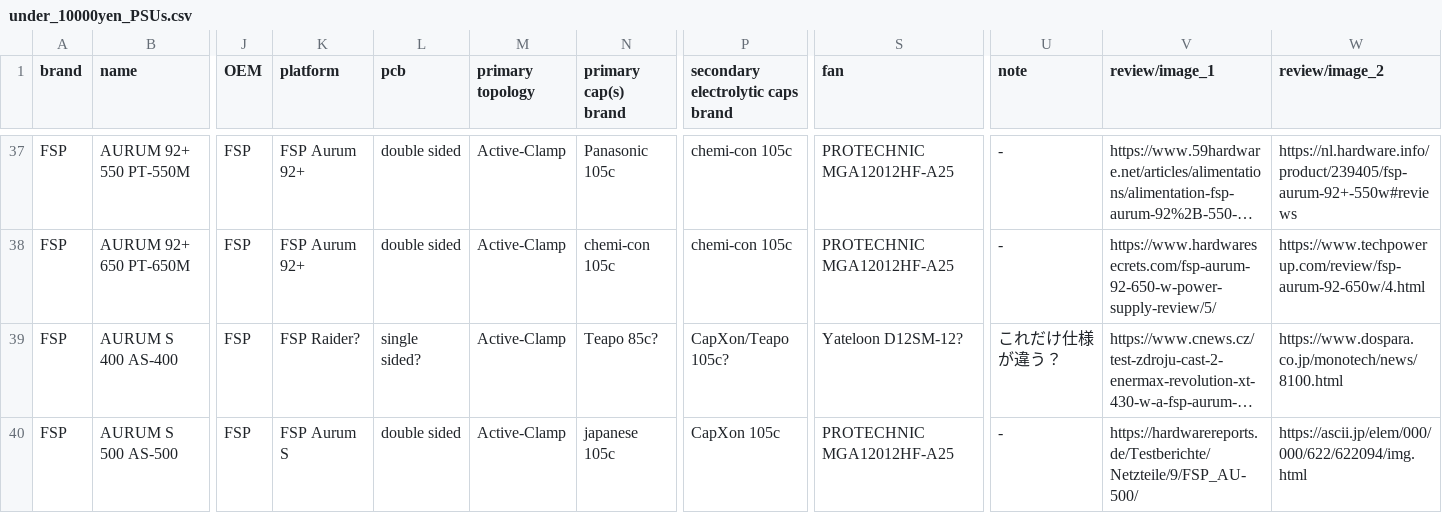
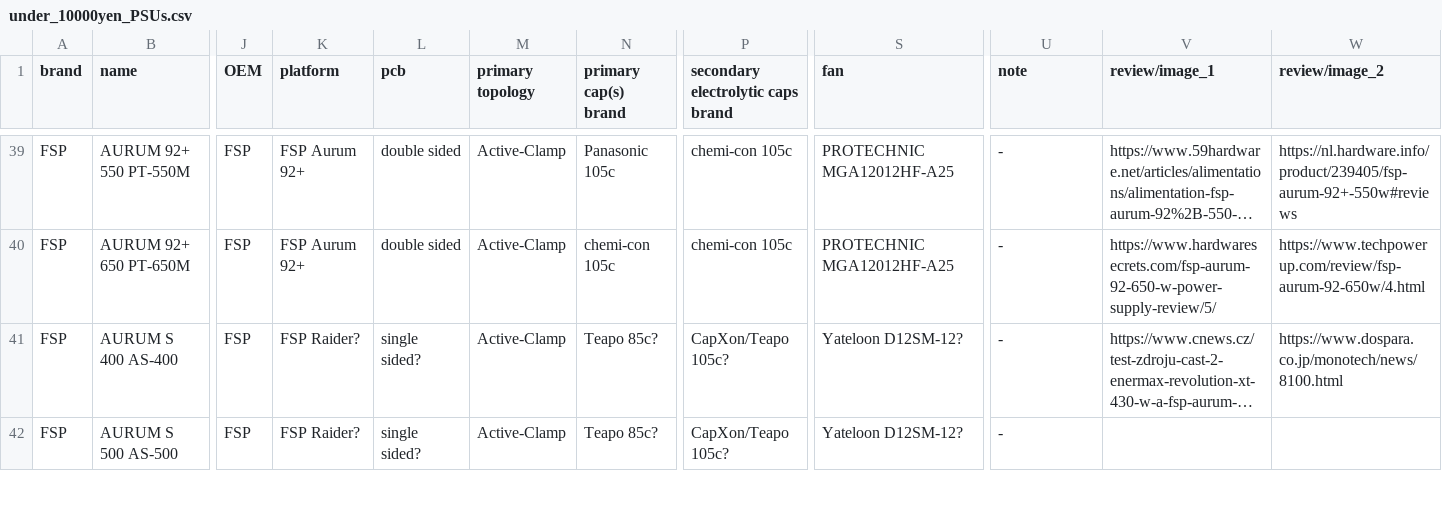
Before and after one commit to vpcf/PSUs_JPN, a CSV file: under_10000yen_PSUs.csv, drawn as a sheet; only a part is shown, gaps mark what is left out; long unchanged cells end in …; addresses are those after the commit; the diff covers the shown part only; the diff names each change by its address in the sheet, - before the commit and + after, or states it on an @@ line.

Commit message:
Add some new PSUs and correct spec of Aurum S

```diff
--- a/under_10000yen_PSUs.csv
+++ b/under_10000yen_PSUs.csv
-U41 (note): これだけ仕様が違う？
+U41 (note): -
-K42 (platform): FSP Aurum S
+K42 (platform): FSP Raider?
-L42 (pcb): double sided
+L42 (pcb): single sided?
-N42 (primary cap(s) brand): japanese 105c
+N42 (primary cap(s) brand): Teapo 85c?
-P42: CapXon 105c
+P42: CapXon/Teapo 105c?
-S42 (fan): PROTECHNIC MGA12012HF-A25
+S42 (fan): Yateloon D12SM-12?
-V42 (review/image_1): https://hardwarereports.de/Testberichte/Netzteile/9/FSP_AU-500/
+V42 (review/image_1): (empty)
-W42 (review/image_2): https://ascii.jp/elem/000/000/622/622094/img.html
+W42 (review/image_2): (empty)
```
Also changed, not shown: 5 added rows and 14 edited cells elsewhere in this file.
